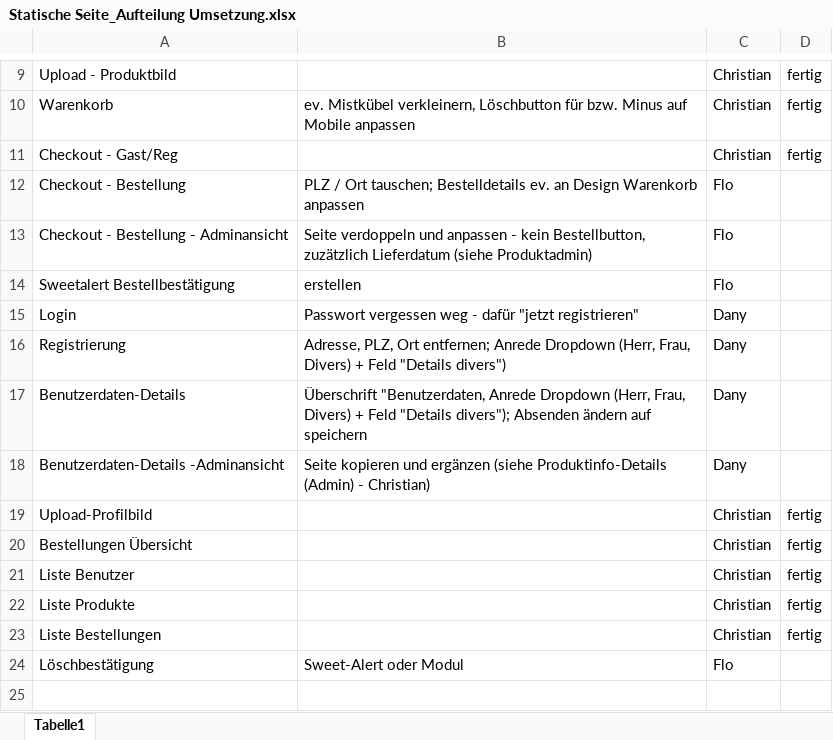
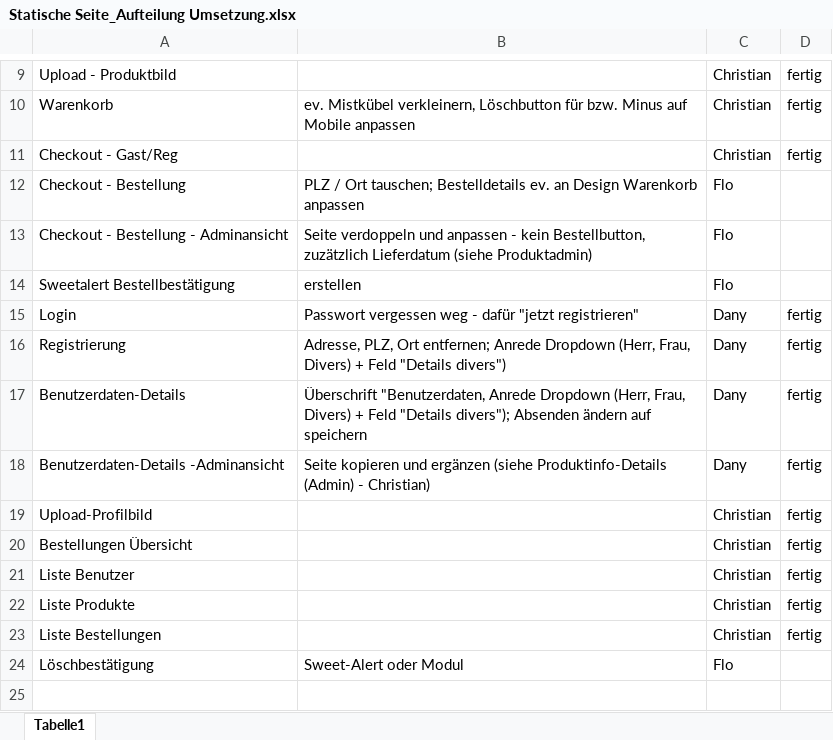
Before and after one commit to lurchcoding/In-crust-we-trust, an Excel workbook: _Adminstratives/Frontend/Statische Seite_Aufteilung Umsetzung.xlsx, sheet Tabelle1, drawn as a sheet; only a part is shown, gaps mark what is left out; values as stored, in another font and other column widths than the file's, no borders; the diff names each change by its address in the sheet, - before the commit and + after, or states it on an @@ line.

Commit message:
Excel angepasst

```diff
--- a/_Adminstratives/Frontend/Statische Seite_Aufteilung Umsetzung.xlsx (sheet Tabelle1)
+++ b/_Adminstratives/Frontend/Statische Seite_Aufteilung Umsetzung.xlsx (sheet Tabelle1)
-D15:D18: (empty)
+D15:D18: fertig
```
